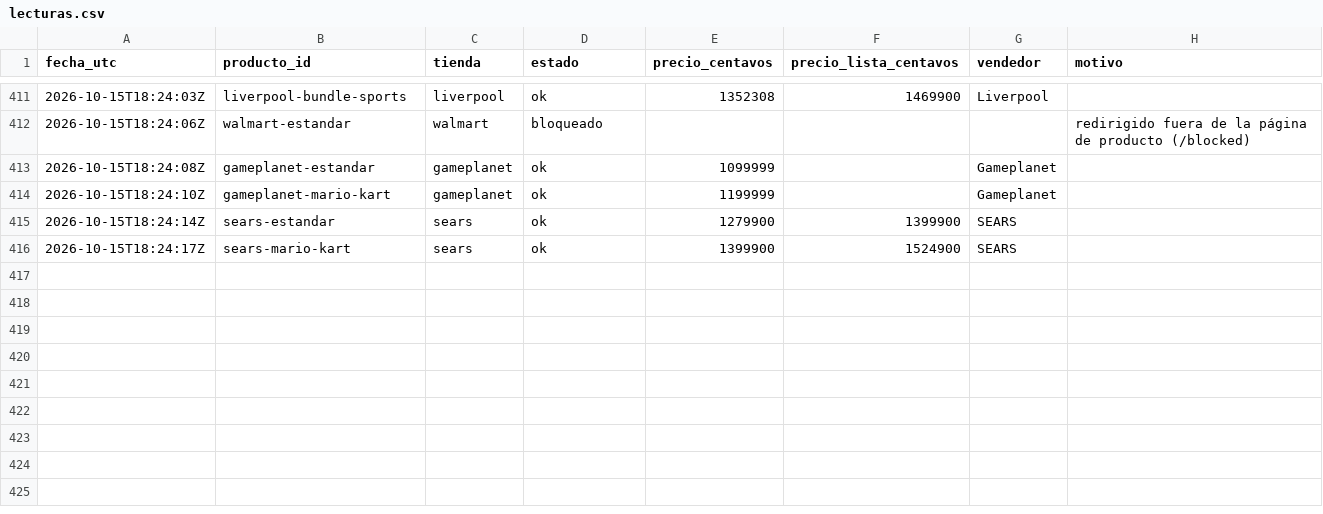
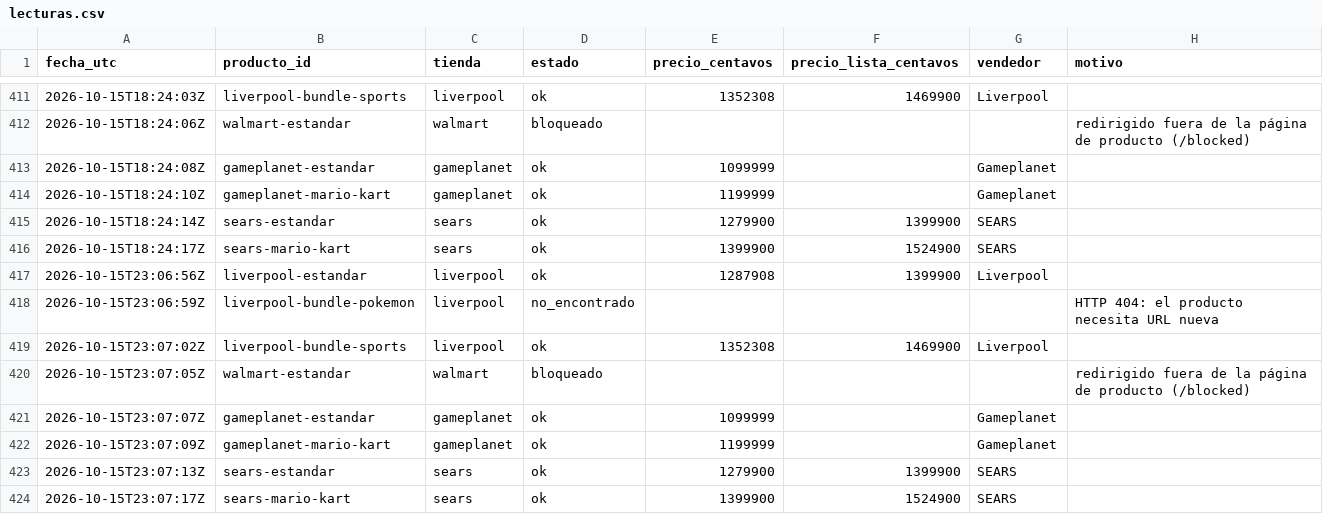
Before and after one commit to Jhonhu/rastreador-switch2, a CSV file: data/lecturas.csv, drawn as a sheet; only a part is shown, gaps mark what is left out.

```diff
--- a/data/lecturas.csv
+++ b/data/lecturas.csv
@@ -416 +416,9 @@ fecha_utc,producto_id,tienda,estado,precio_centavos,precio_lista_centavos,vended
 2026-10-15T18:24:17Z,sears-mario-kart,sears,ok,1399900,1524900,SEARS,
+2026-10-15T23:06:56Z,liverpool-estandar,liverpool,ok,1287908,1399900,Liverpool,
+2026-10-15T23:06:59Z,liverpool-bundle-pokemon,liverpool,no_encontrado,,,,HTTP 404: el producto necesita URL nueva
+2026-10-15T23:07:02Z,liverpool-bundle-sports,liverpool,ok,1352308,1469900,Liverpool,
+2026-10-15T23:07:05Z,walmart-estandar,walmart,bloqueado,,,,redirigido fuera de la página de producto (/blocked)
+2026-10-15T23:07:07Z,gameplanet-estandar,gameplanet,ok,1099999,,Gameplanet,
+2026-10-15T23:07:09Z,gameplanet-mario-kart,gameplanet,ok,1199999,,Gameplanet,
+2026-10-15T23:07:13Z,sears-estandar,sears,ok,1279900,1399900,SEARS,
+2026-10-15T23:07:17Z,sears-mario-kart,sears,ok,1399900,1524900,SEARS,
```
Also changed, not shown: 1 other file.
